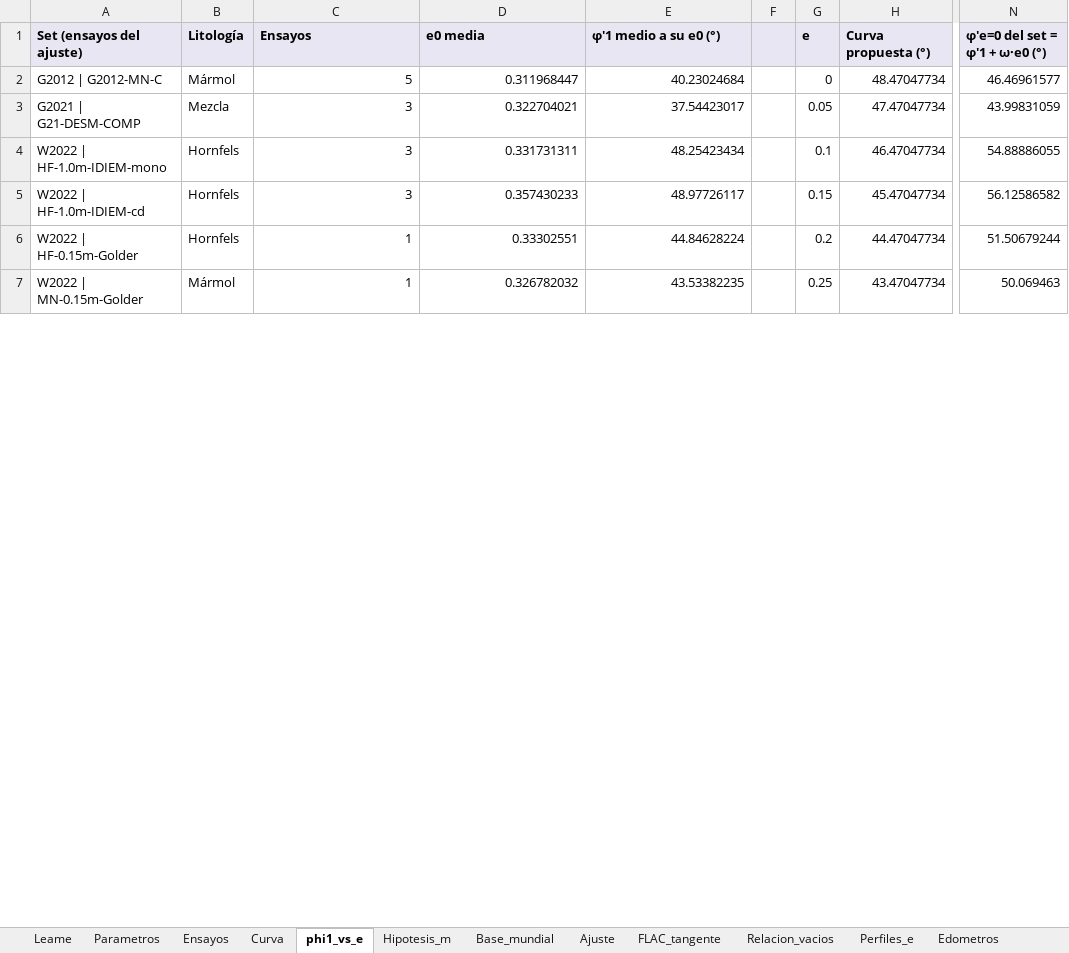
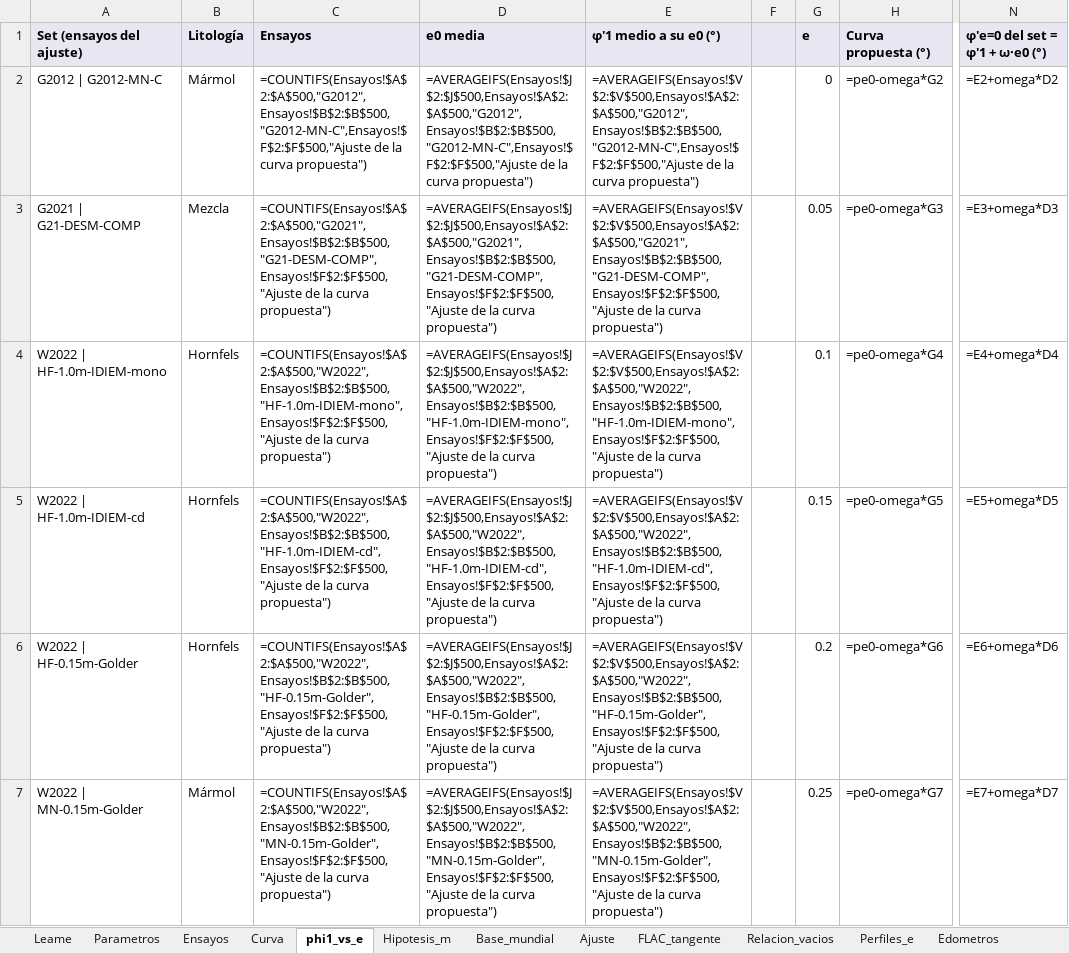
Before and after one commit to arturoanticona12/geotecnia, an Excel workbook: leps2/Aporte_alto_confinamiento/eor_antamina/curva_leps2_antamina_calculos.xlsx, sheet phi1_vs_e, drawn as a sheet; only a part is shown, gaps mark what is left out; values as stored, in another font and other column widths than the file's, no borders; formulas without a stored value are shown as written; charts and pictures not drawn; the diff covers the shown part only; the diff names each change by its address in the sheet, - before the commit and + after, or states it on an @@ line.

```diff
--- a/leps2/Aporte_alto_confinamiento/eor_antamina/curva_leps2_antamina_calculos.xlsx (sheet phi1_vs_e)
+++ b/leps2/Aporte_alto_confinamiento/eor_antamina/curva_leps2_antamina_calculos.xlsx (sheet phi1_vs_e)
-C2 (Ensayos): 5
+C2 (Ensayos): =COUNTIFS(Ensayos!$A$2:$A$500,"G2012",Ensayos!$B$2:$B$500,"G2012-MN-C",Ensayos!$F$2:$F$500,"Ajuste de la curva propuesta")
-D2 (e0 media): 0.311968447
+D2 (e0 media): =AVERAGEIFS(Ensayos!$J$2:$J$500,Ensayos!$A$2:$A$500,"G2012",Ensayos!$B$2:$B$500,"G2012-MN-C",Ensayos!$F$2:$F$500,"Ajuste de la curva propuesta")
-E2 (φ′1 medio a su e0 (°)): 40.23024684
+E2 (φ′1 medio a su e0 (°)): =AVERAGEIFS(Ensayos!$V$2:$V$500,Ensayos!$A$2:$A$500,"G2012",Ensayos!$B$2:$B$500,"G2012-MN-C",Ensayos!$F$2:$F$500,"Ajuste de la curva propuesta")
-H2 (Curva propuesta (°)): 48.47047734
+H2 (Curva propuesta (°)): =pe0-omega*G2
-N2 (φ′e=0 del set = φ′1 + ω·e0 (°)): 46.46961577
+N2 (φ′e=0 del set = φ′1 + ω·e0 (°)): =E2+omega*D2
-C3 (Ensayos): 3
+C3 (Ensayos): =COUNTIFS(Ensayos!$A$2:$A$500,"G2021",Ensayos!$B$2:$B$500,"G21-DESM-COMP",Ensayos!$F$2:$F$500,"Ajuste de la curva propuesta")
-D3 (e0 media): 0.322704021
+D3 (e0 media): =AVERAGEIFS(Ensayos!$J$2:$J$500,Ensayos!$A$2:$A$500,"G2021",Ensayos!$B$2:$B$500,"G21-DESM-COMP",Ensayos!$F$2:$F$500,"Ajuste de la curva propuesta")
-E3 (φ′1 medio a su e0 (°)): 37.54423017
+E3 (φ′1 medio a su e0 (°)): =AVERAGEIFS(Ensayos!$V$2:$V$500,Ensayos!$A$2:$A$500,"G2021",Ensayos!$B$2:$B$500,"G21-DESM-COMP",Ensayos!$F$2:$F$500,"Ajuste de la curva propuesta")
-H3 (Curva propuesta (°)): 47.47047734
+H3 (Curva propuesta (°)): =pe0-omega*G3
-N3 (φ′e=0 del set = φ′1 + ω·e0 (°)): 43.99831059
+N3 (φ′e=0 del set = φ′1 + ω·e0 (°)): =E3+omega*D3
-C4 (Ensayos): 3
+C4 (Ensayos): =COUNTIFS(Ensayos!$A$2:$A$500,"W2022",Ensayos!$B$2:$B$500,"HF-1.0m-IDIEM-mono",Ensayos!$F$2:$F$500,"Ajuste de la curva propuesta")
-D4 (e0 media): 0.331731311
+D4 (e0 media): =AVERAGEIFS(Ensayos!$J$2:$J$500,Ensayos!$A$2:$A$500,"W2022",Ensayos!$B$2:$B$500,"HF-1.0m-IDIEM-mono",Ensayos!$F$2:$F$500,"Ajuste de la curva propuesta")
-E4 (φ′1 medio a su e0 (°)): 48.25423434
+E4 (φ′1 medio a su e0 (°)): =AVERAGEIFS(Ensayos!$V$2:$V$500,Ensayos!$A$2:$A$500,"W2022",Ensayos!$B$2:$B$500,"HF-1.0m-IDIEM-mono",Ensayos!$F$2:$F$500,"Ajuste de la curva propuesta")
-H4 (Curva propuesta (°)): 46.47047734
+H4 (Curva propuesta (°)): =pe0-omega*G4
-N4 (φ′e=0 del set = φ′1 + ω·e0 (°)): 54.88886055
+N4 (φ′e=0 del set = φ′1 + ω·e0 (°)): =E4+omega*D4
-C5 (Ensayos): 3
+C5 (Ensayos): =COUNTIFS(Ensayos!$A$2:$A$500,"W2022",Ensayos!$B$2:$B$500,"HF-1.0m-IDIEM-cd",Ensayos!$F$2:$F$500,"Ajuste de la curva propuesta")
-D5 (e0 media): 0.357430233
+D5 (e0 media): =AVERAGEIFS(Ensayos!$J$2:$J$500,Ensayos!$A$2:$A$500,"W2022",Ensayos!$B$2:$B$500,"HF-1.0m-IDIEM-cd",Ensayos!$F$2:$F$500,"Ajuste de la curva propuesta")
-E5 (φ′1 medio a su e0 (°)): 48.97726117
+E5 (φ′1 medio a su e0 (°)): =AVERAGEIFS(Ensayos!$V$2:$V$500,Ensayos!$A$2:$A$500,"W2022",Ensayos!$B$2:$B$500,"HF-1.0m-IDIEM-cd",Ensayos!$F$2:$F$500,"Ajuste de la curva propuesta")
-H5 (Curva propuesta (°)): 45.47047734
+H5 (Curva propuesta (°)): =pe0-omega*G5
-N5 (φ′e=0 del set = φ′1 + ω·e0 (°)): 56.12586582
+N5 (φ′e=0 del set = φ′1 + ω·e0 (°)): =E5+omega*D5
-C6 (Ensayos): 1
+C6 (Ensayos): =COUNTIFS(Ensayos!$A$2:$A$500,"W2022",Ensayos!$B$2:$B$500,"HF-0.15m-Golder",Ensayos!$F$2:$F$500,"Ajuste de la curva propuesta")
-D6 (e0 media): 0.33302551
+D6 (e0 media): =AVERAGEIFS(Ensayos!$J$2:$J$500,Ensayos!$A$2:$A$500,"W2022",Ensayos!$B$2:$B$500,"HF-0.15m-Golder",Ensayos!$F$2:$F$500,"Ajuste de la curva propuesta")
-E6 (φ′1 medio a su e0 (°)): 44.84628224
+E6 (φ′1 medio a su e0 (°)): =AVERAGEIFS(Ensayos!$V$2:$V$500,Ensayos!$A$2:$A$500,"W2022",Ensayos!$B$2:$B$500,"HF-0.15m-Golder",Ensayos!$F$2:$F$500,"Ajuste de la curva propuesta")
-H6 (Curva propuesta (°)): 44.47047734
+H6 (Curva propuesta (°)): =pe0-omega*G6
-N6 (φ′e=0 del set = φ′1 + ω·e0 (°)): 51.50679244
+N6 (φ′e=0 del set = φ′1 + ω·e0 (°)): =E6+omega*D6
-C7 (Ensayos): 1
+C7 (Ensayos): =COUNTIFS(Ensayos!$A$2:$A$500,"W2022",Ensayos!$B$2:$B$500,"MN-0.15m-Golder",Ensayos!$F$2:$F$500,"Ajuste de la curva propuesta")
-D7 (e0 media): 0.326782032
+D7 (e0 media): =AVERAGEIFS(Ensayos!$J$2:$J$500,Ensayos!$A$2:$A$500,"W2022",Ensayos!$B$2:$B$500,"MN-0.15m-Golder",Ensayos!$F$2:$F$500,"Ajuste de la curva propuesta")
-E7 (φ′1 medio a su e0 (°)): 43.53382235
+E7 (φ′1 medio a su e0 (°)): =AVERAGEIFS(Ensayos!$V$2:$V$500,Ensayos!$A$2:$A$500,"W2022",Ensayos!$B$2:$B$500,"MN-0.15m-Golder",Ensayos!$F$2:$F$500,"Ajuste de la curva propuesta")
-H7 (Curva propuesta (°)): 43.47047734
+H7 (Curva propuesta (°)): =pe0-omega*G7
-N7 (φ′e=0 del set = φ′1 + ω·e0 (°)): 50.069463
+N7 (φ′e=0 del set = φ′1 + ω·e0 (°)): =E7+omega*D7
```
Also changed, not shown: 40 edited cells elsewhere in this sheet, sheet Base_mundial, sheet Ajuste, sheet Ensayos, sheet Curva, sheet FLAC_tangente, sheet Hipotesis_m, 4 more sheets, charts or pictures, 24 other files.
